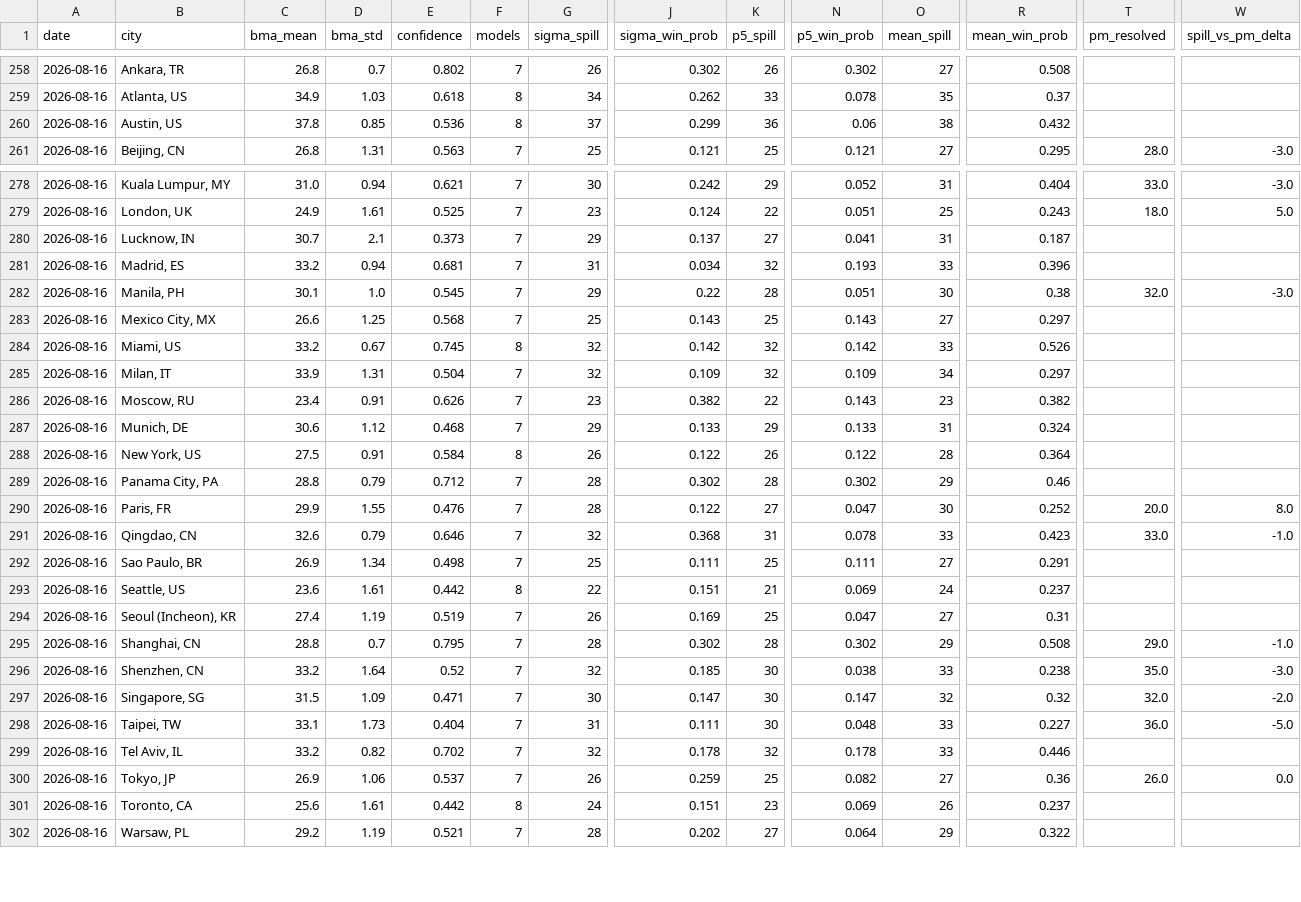
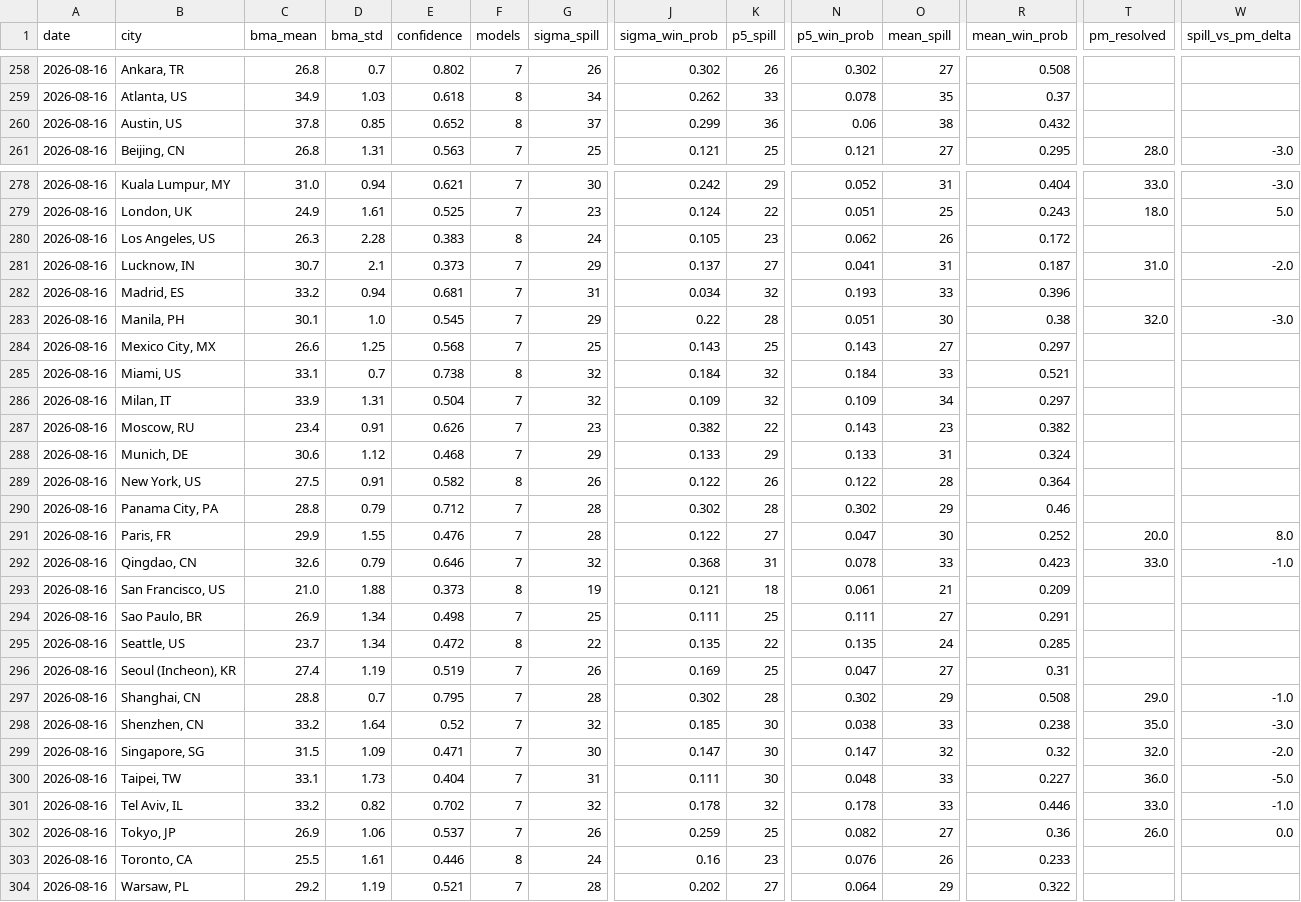
Before and after one commit to mgaaserud90-creator/weather-monitor, a CSV file: _trading_data.csv, drawn as a sheet; only a part is shown, gaps mark what is left out; addresses are those after the commit; rows hold the shown columns only; the diff covers the shown part only; the diff names each change by its address in the sheet, - before the commit and + after, or states it on an @@ line.

```diff
--- a/_trading_data.csv
+++ b/_trading_data.csv
-E260 (confidence): 0.536
+E260 (confidence): 0.652
+row 280: 2026-08-16 | Los Angeles, US | 26.3 | 2.28 | 0.383 | 8 | 24 | 0.105 | 23 | 0.062 | 26 | 0.172
-T281 (pm_resolved): (empty)
+T281 (pm_resolved): 31.0
-W281 (spill_vs_pm_delta): (empty)
+W281 (spill_vs_pm_delta): -2.0
-C285 (bma_mean): 33.2
+C285 (bma_mean): 33.1
-D285 (bma_std): 0.67
+D285 (bma_std): 0.7
-E285 (confidence): 0.745
+E285 (confidence): 0.738
-J285 (sigma_win_prob): 0.142
+J285 (sigma_win_prob): 0.184
-N285 (p5_win_prob): 0.142
+N285 (p5_win_prob): 0.184
-R285 (mean_win_prob): 0.526
+R285 (mean_win_prob): 0.521
-E289 (confidence): 0.584
+E289 (confidence): 0.582
+row 293: 2026-08-16 | San Francisco, US | 21.0 | 1.88 | 0.373 | 8 | 19 | 0.121 | 18 | 0.061 | 21 | 0.209
-C295 (bma_mean): 23.6
+C295 (bma_mean): 23.7
-D295 (bma_std): 1.61
+D295 (bma_std): 1.34
-E295 (confidence): 0.442
+E295 (confidence): 0.472
-J295 (sigma_win_prob): 0.151
+J295 (sigma_win_prob): 0.135
-K295 (p5_spill): 21
+K295 (p5_spill): 22
-N295 (p5_win_prob): 0.069
+N295 (p5_win_prob): 0.135
-R295 (mean_win_prob): 0.237
+R295 (mean_win_prob): 0.285
-T301 (pm_resolved): (empty)
+T301 (pm_resolved): 33.0
-W301 (spill_vs_pm_delta): (empty)
+W301 (spill_vs_pm_delta): -1.0
-C303 (bma_mean): 25.6
+C303 (bma_mean): 25.5
-E303 (confidence): 0.442
+E303 (confidence): 0.446
-J303 (sigma_win_prob): 0.151
+J303 (sigma_win_prob): 0.16
-N303 (p5_win_prob): 0.069
+N303 (p5_win_prob): 0.076
-R303 (mean_win_prob): 0.237
+R303 (mean_win_prob): 0.233
```
Also changed, not shown: 25 edited cells elsewhere in this file, 7 other files.
